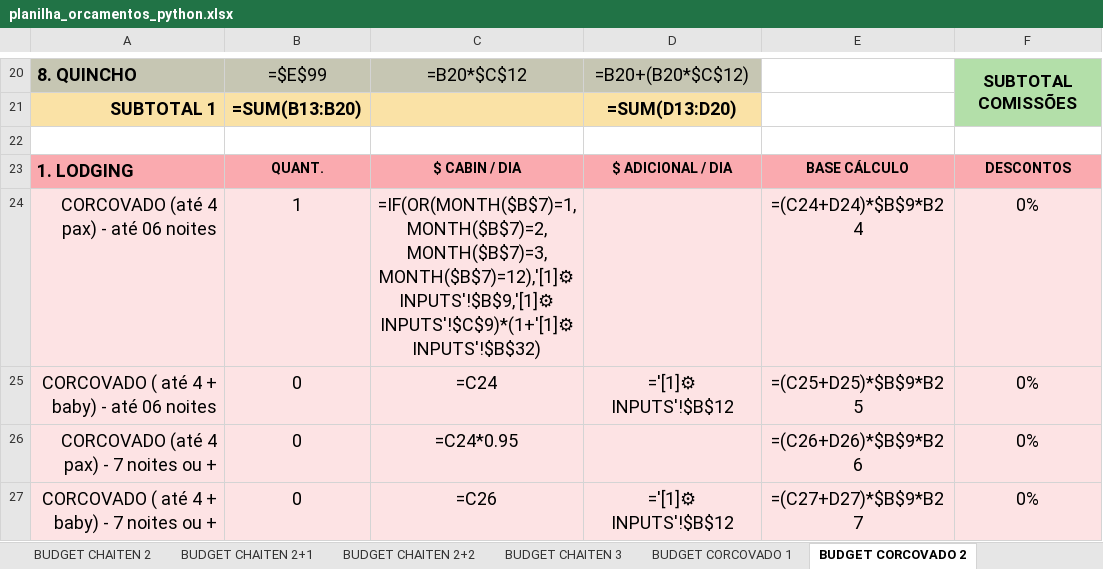
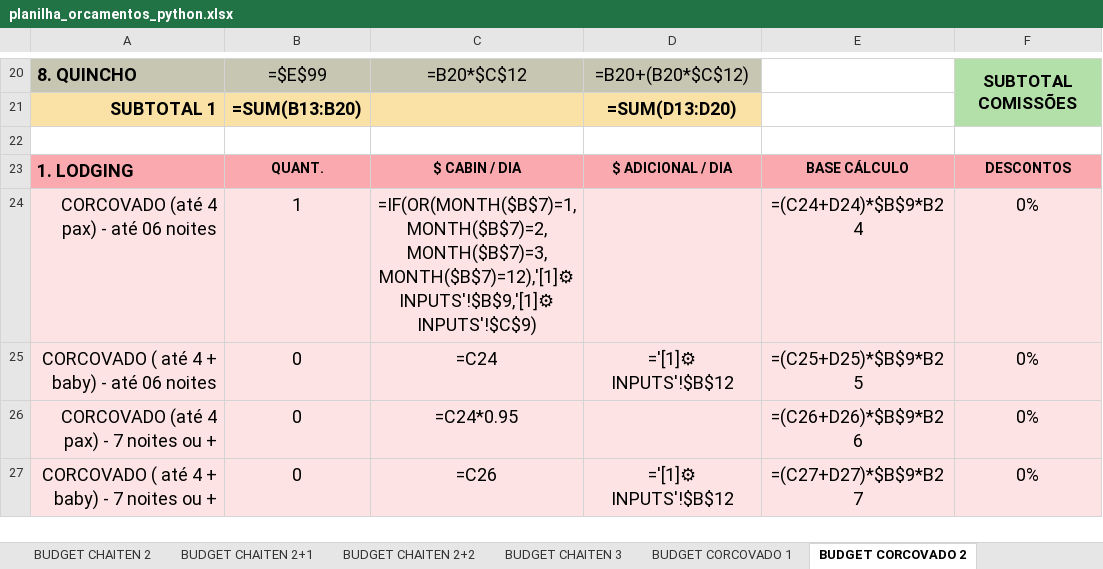
Before and after one commit to gustavozylbersztajn-source/mapu-orcamentos, an Excel workbook: assets/templates/planilha_orcamentos_python.xlsx, sheet BUDGET CORCOVADO 2, drawn as a sheet; only a part is shown, gaps mark what is left out; values as stored, in another font and other column widths than the file's, no borders; formulas without a stored value are shown as written; the diff names each change by its address in the sheet, - before the commit and + after, or states it on an @@ line.

```diff
--- a/assets/templates/planilha_orcamentos_python.xlsx (sheet BUDGET CORCOVADO 2)
+++ b/assets/templates/planilha_orcamentos_python.xlsx (sheet BUDGET CORCOVADO 2)
-C24: =IF(OR(MONTH($B$7)=1,MONTH($B$7)=2,MONTH($B$7)=3,MONTH($B$7)=12),'[1]⚙ INPUTS'!$B$9,'[1]⚙ INPUTS'!$C$9)*(1+'[1]⚙ INPUTS'!$B$32)
+C24: =IF(OR(MONTH($B$7)=1,MONTH($B$7)=2,MONTH($B$7)=3,MONTH($B$7)=12),'[1]⚙ INPUTS'!$B$9,'[1]⚙ INPUTS'!$C$9)
```
Also changed, not shown: sheet BUDGET COIGUE 1, sheet BUDGET COIGUE 2+1, sheet BUDGET COIGUE 2, sheet BUDGET CORCOVADO 4+1, sheet BUDGET CORCOVADO 5, sheet BUDGET NIRE 2+1, 16 more sheets, 2 other files.
